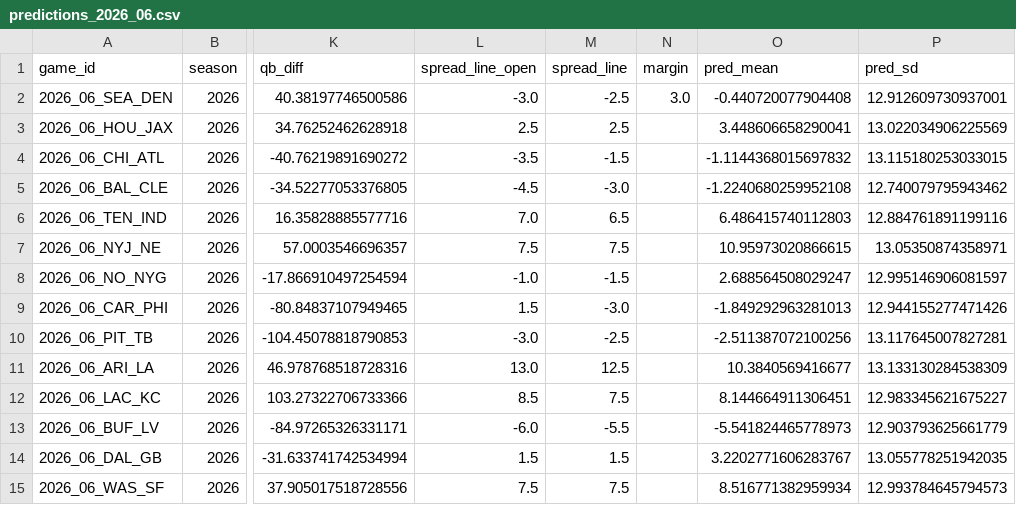
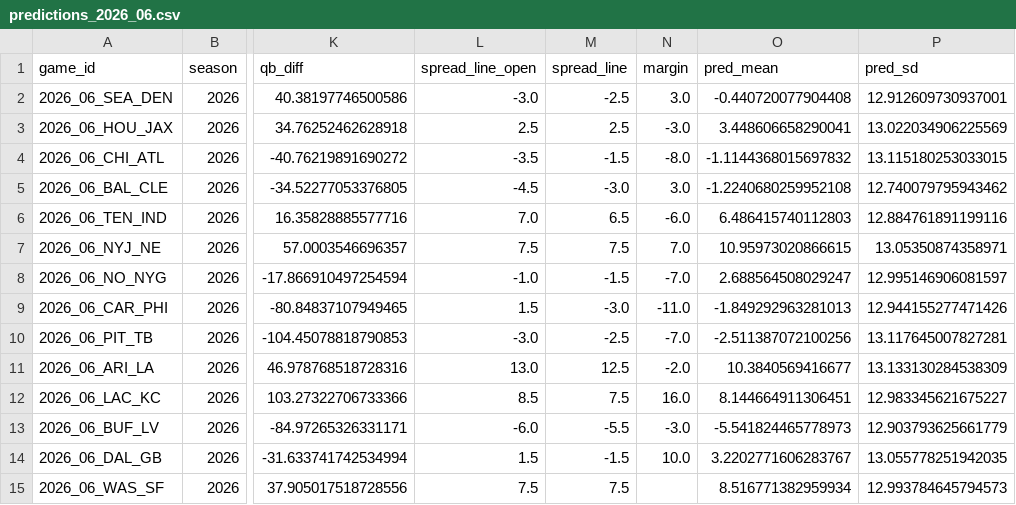
Before and after one commit to iggysiegel/nfl, a CSV file: predictions/predictions_2026_06.csv, drawn as a sheet; only a part is shown, gaps mark what is left out; the diff names each change by its address in the sheet, - before the commit and + after, or states it on an @@ line.

```diff
--- a/predictions/predictions_2026_06.csv
+++ b/predictions/predictions_2026_06.csv
-N3 (margin): (empty)
+N3 (margin): -3.0
-N4 (margin): (empty)
+N4 (margin): -8.0
-N5 (margin): (empty)
+N5 (margin): 3.0
-N6 (margin): (empty)
+N6 (margin): -6.0
-N7 (margin): (empty)
+N7 (margin): 7.0
-N8 (margin): (empty)
+N8 (margin): -7.0
-N9 (margin): (empty)
+N9 (margin): -11.0
-N10 (margin): (empty)
+N10 (margin): -7.0
-N11 (margin): (empty)
+N11 (margin): -2.0
-N12 (margin): (empty)
+N12 (margin): 16.0
-N13 (margin): (empty)
+N13 (margin): -3.0
-M14 (spread_line): 1.5
+M14 (spread_line): -1.5
-N14 (margin): (empty)
+N14 (margin): 10.0
```
